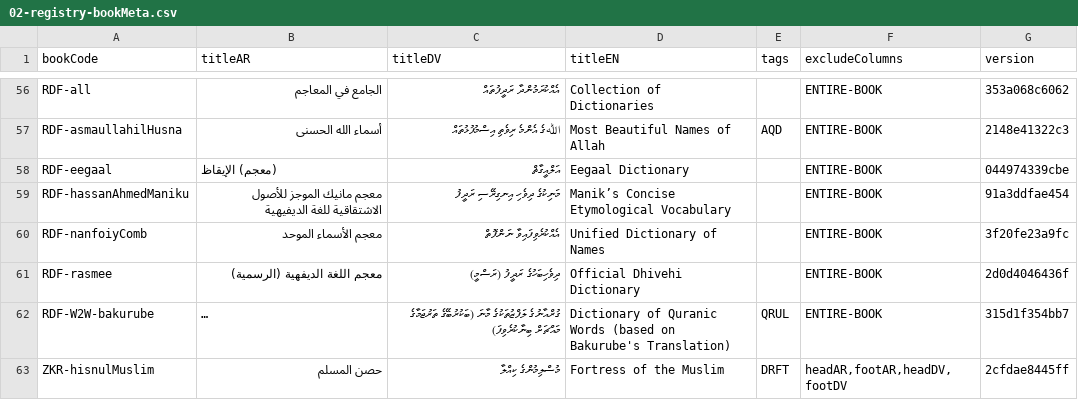
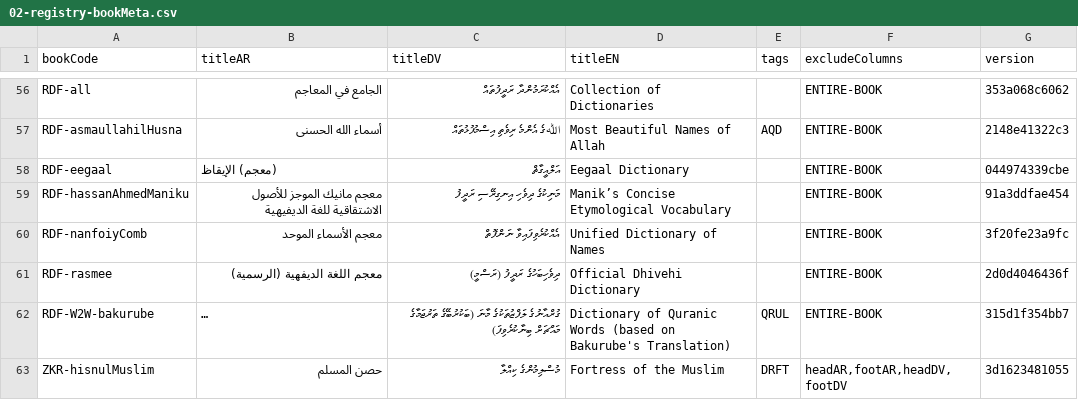
Before and after one commit to hadithmv/hadithmv.github.io, a CSV file: codebase/data/02-registry-bookMeta.csv, drawn as a sheet; only a part is shown, gaps mark what is left out; long unchanged cells end in …; the diff names each change by its address in the sheet, - before the commit and + after, or states it on an @@ line.

```diff
--- a/codebase/data/02-registry-bookMeta.csv
+++ b/codebase/data/02-registry-bookMeta.csv
-G63 (version): 2cfdae8445ff
+G63 (version): 3d1623481055
```
Also changed, not shown: 4 other files.
